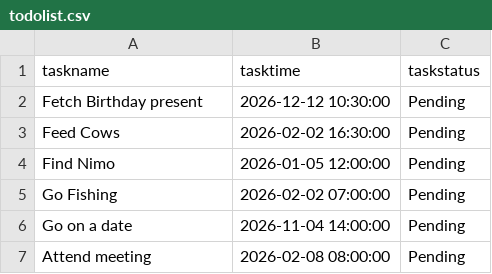
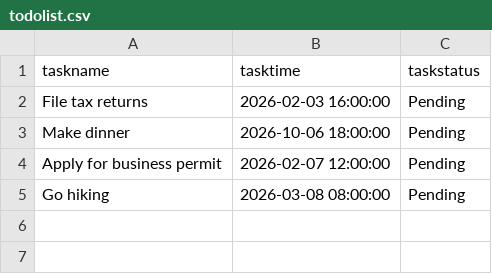
Before and after one commit to SquidStation/Simple-To-Do-List-App---Python, a CSV file: todolist.csv, drawn as a sheet.

Commit message:
Write data to memory cleanups
Every time the app is launched, it sorts both the local and stored data in the csv file.

The extra fieldnames are updated throughout the app.

```diff
--- a/todolist.csv
+++ b/todolist.csv
@@ -1,7 +1,5 @@
 taskname,tasktime,taskstatus
-Fetch Birthday present,2026-12-12 10:30:00,Pending
-Feed Cows,2026-02-02 16:30:00,Pending
-Find Nimo,2026-01-05 12:00:00,Pending
-Go Fishing,2026-02-02 07:00:00,Pending
-Go on a date,2026-11-04 14:00:00,Pending
-Attend meeting ,2026-02-08 08:00:00,Pending
+File tax returns,2026-02-03 16:00:00,Pending
+Make dinner,2026-10-06 18:00:00,Pending
+Apply for business permit,2026-02-07 12:00:00,Pending
+Go hiking,2026-03-08 08:00:00,Pending
```
Also changed, not shown: 1 other file.
